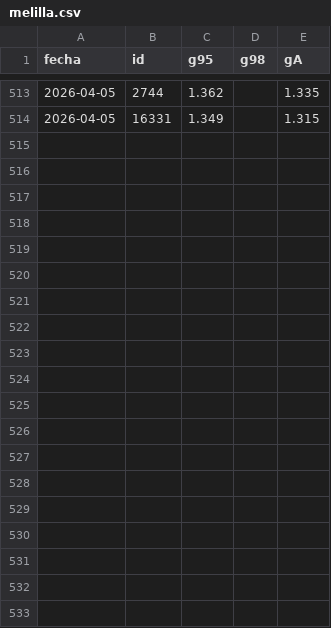
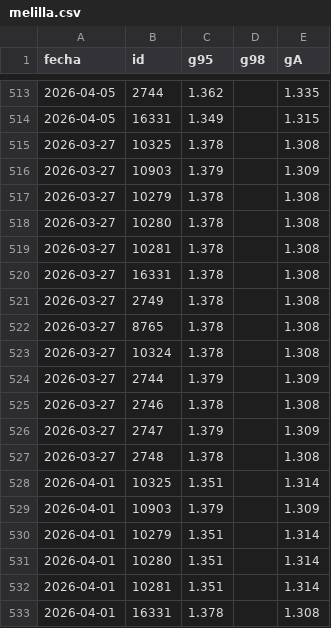
Before and after one commit to mgavilanes/gasolineras, a CSV file: prices/melilla.csv, drawn as a sheet; only a part is shown, gaps mark what is left out; the diff covers the shown part only.

```diff
--- a/prices/melilla.csv
+++ b/prices/melilla.csv
@@ -514 +514,20 @@ fecha,id,g95,g98,gA
 2026-04-05,16331,1.349,,1.315
+2026-03-27,10325,1.378,,1.308
+2026-03-27,10903,1.379,,1.309
+2026-03-27,10279,1.378,,1.308
+2026-03-27,10280,1.378,,1.308
+2026-03-27,10281,1.378,,1.308
+2026-03-27,16331,1.378,,1.308
+2026-03-27,2749,1.378,,1.308
+2026-03-27,8765,1.378,,1.308
+2026-03-27,10324,1.378,,1.308
+2026-03-27,2744,1.379,,1.309
+2026-03-27,2746,1.378,,1.308
+2026-03-27,2747,1.379,,1.309
+2026-03-27,2748,1.378,,1.308
+2026-04-01,10325,1.351,,1.314
+2026-04-01,10903,1.379,,1.309
+2026-04-01,10279,1.351,,1.314
+2026-04-01,10280,1.351,,1.314
+2026-04-01,10281,1.351,,1.314
+2026-04-01,16331,1.378,,1.308
```
Also changed, not shown: 20 added rows elsewhere in this file, prices/ceuta.csv, prices/soria.csv, 57 other files.
